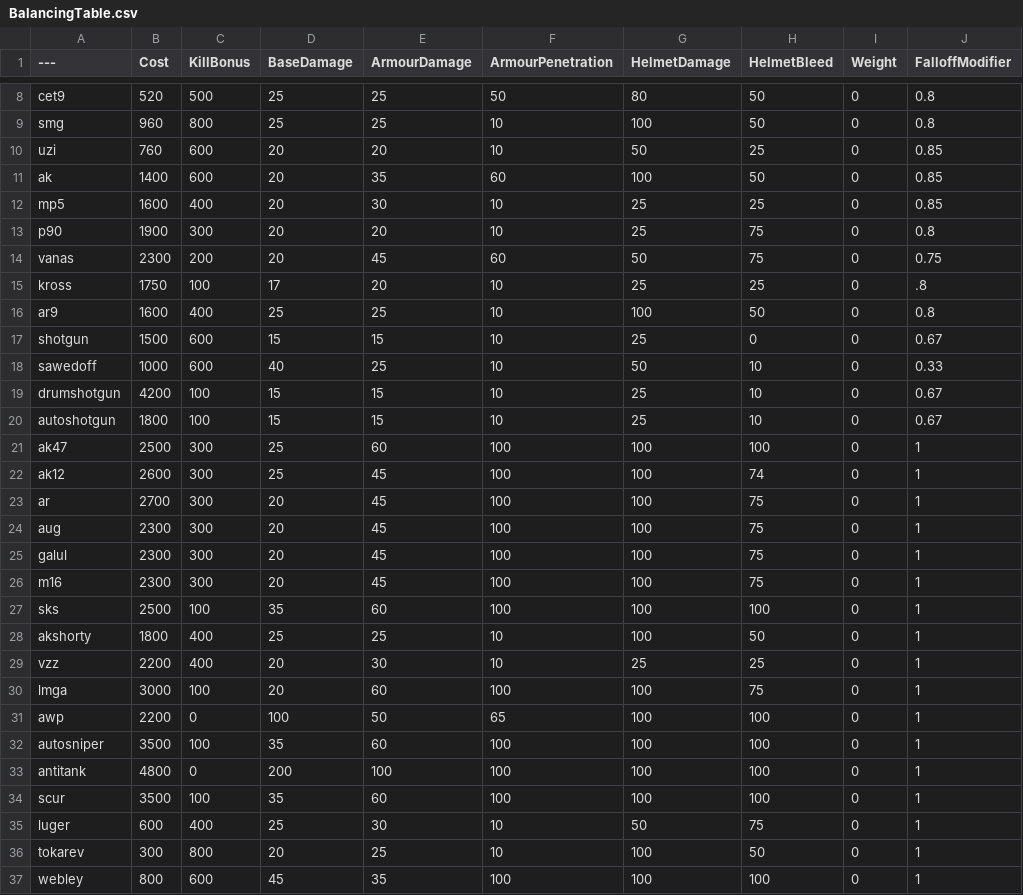
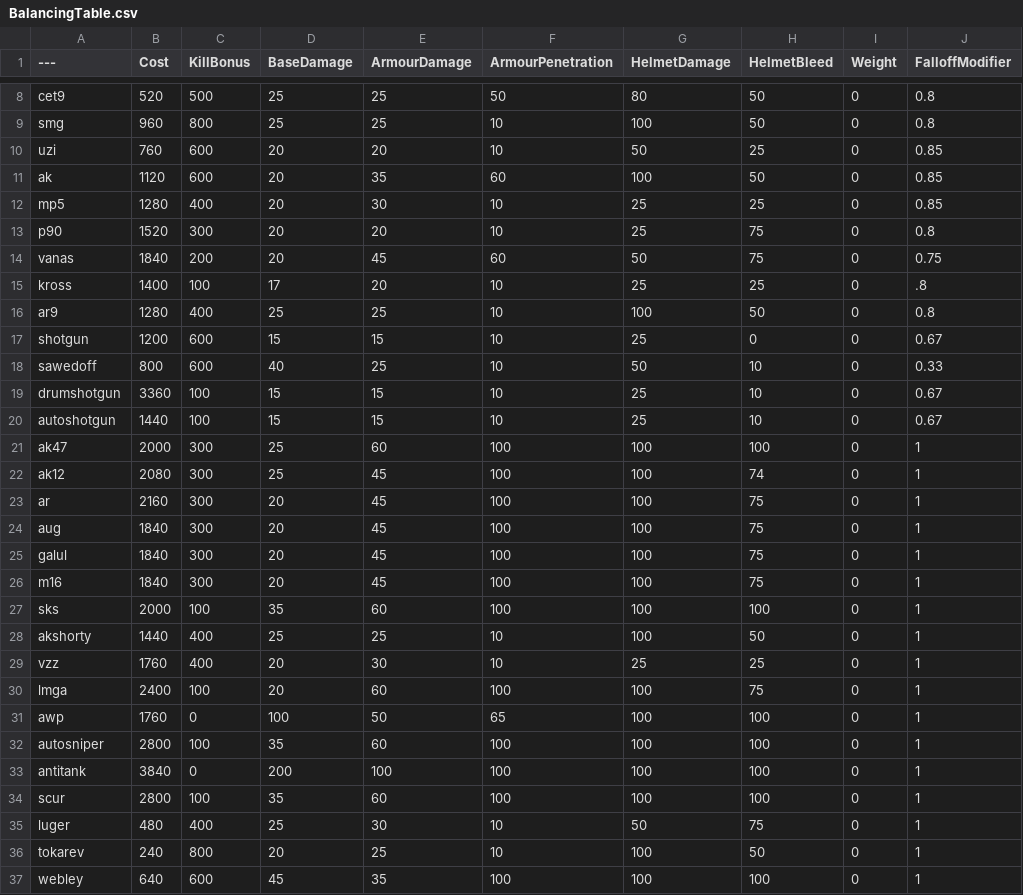
Before and after one commit to DTGoBeaR/BalancingTable, a CSV file: BalancingTable.csv, drawn as a sheet; only a part is shown, gaps mark what is left out; the diff covers the shown part only; the diff names each change by its address in the sheet, - before the commit and + after, or states it on an @@ line.

Commit message:
Update BalancingTable.csv

```diff
--- a/BalancingTable.csv
+++ b/BalancingTable.csv
-B11 (Cost): 1400
+B11 (Cost): 1120
-B12 (Cost): 1600
+B12 (Cost): 1280
-B13 (Cost): 1900
+B13 (Cost): 1520
-B14 (Cost): 2300
+B14 (Cost): 1840
-B15 (Cost): 1750
+B15 (Cost): 1400
-B16 (Cost): 1600
+B16 (Cost): 1280
-B17 (Cost): 1500
+B17 (Cost): 1200
-B18 (Cost): 1000
+B18 (Cost): 800
-B19 (Cost): 4200
+B19 (Cost): 3360
-B20 (Cost): 1800
+B20 (Cost): 1440
-B21 (Cost): 2500
+B21 (Cost): 2000
-B22 (Cost): 2600
+B22 (Cost): 2080
-B23 (Cost): 2700
+B23 (Cost): 2160
-B24:B26 (Cost): 2300
+B24:B26 (Cost): 1840
-B27 (Cost): 2500
+B27 (Cost): 2000
-B28 (Cost): 1800
+B28 (Cost): 1440
-B29 (Cost): 2200
+B29 (Cost): 1760
-B30 (Cost): 3000
+B30 (Cost): 2400
-B31 (Cost): 2200
+B31 (Cost): 1760
-B32 (Cost): 3500
+B32 (Cost): 2800
-B33 (Cost): 4800
+B33 (Cost): 3840
-B34 (Cost): 3500
+B34 (Cost): 2800
-B35 (Cost): 600
+B35 (Cost): 480
-B36 (Cost): 300
+B36 (Cost): 240
-B37 (Cost): 800
+B37 (Cost): 640
```
Also changed, not shown: 64 edited cells elsewhere in this file.
